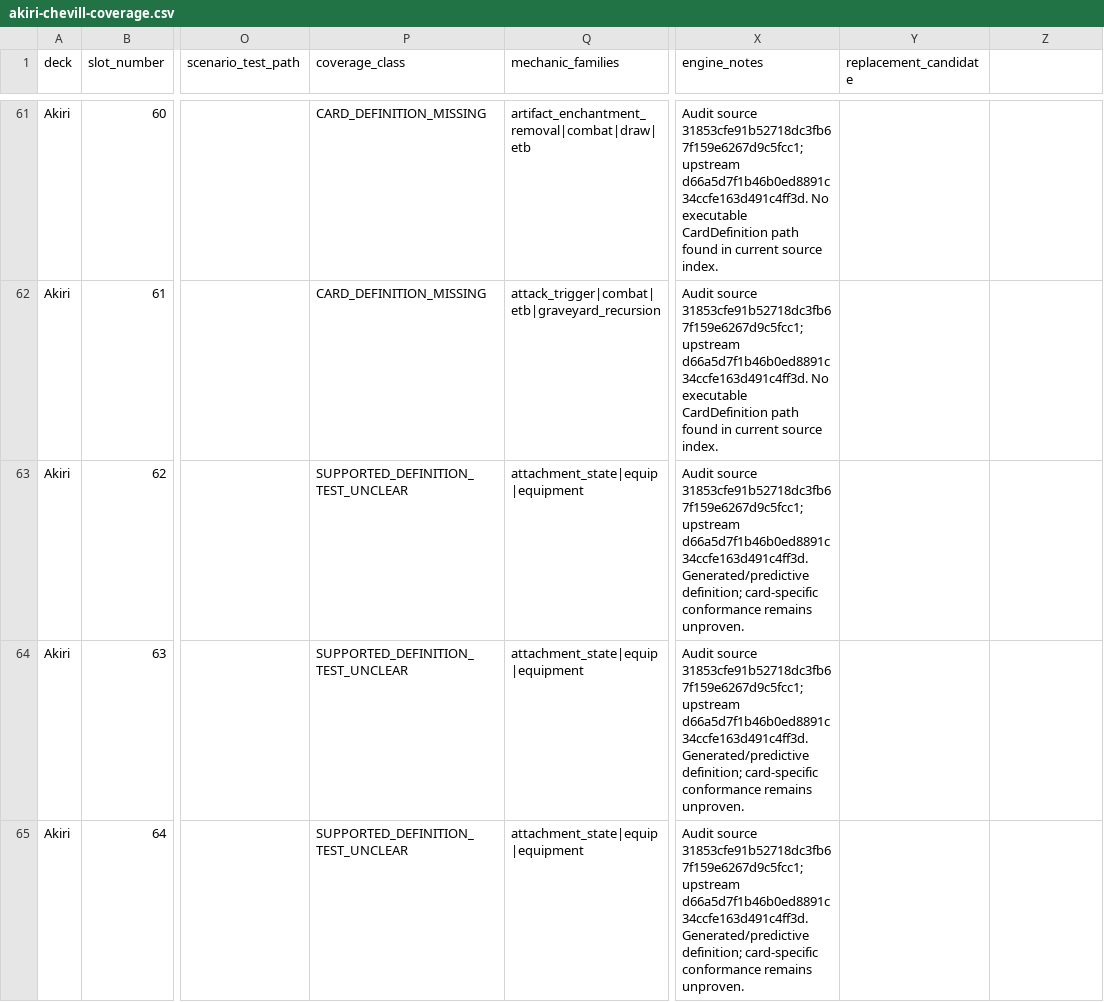
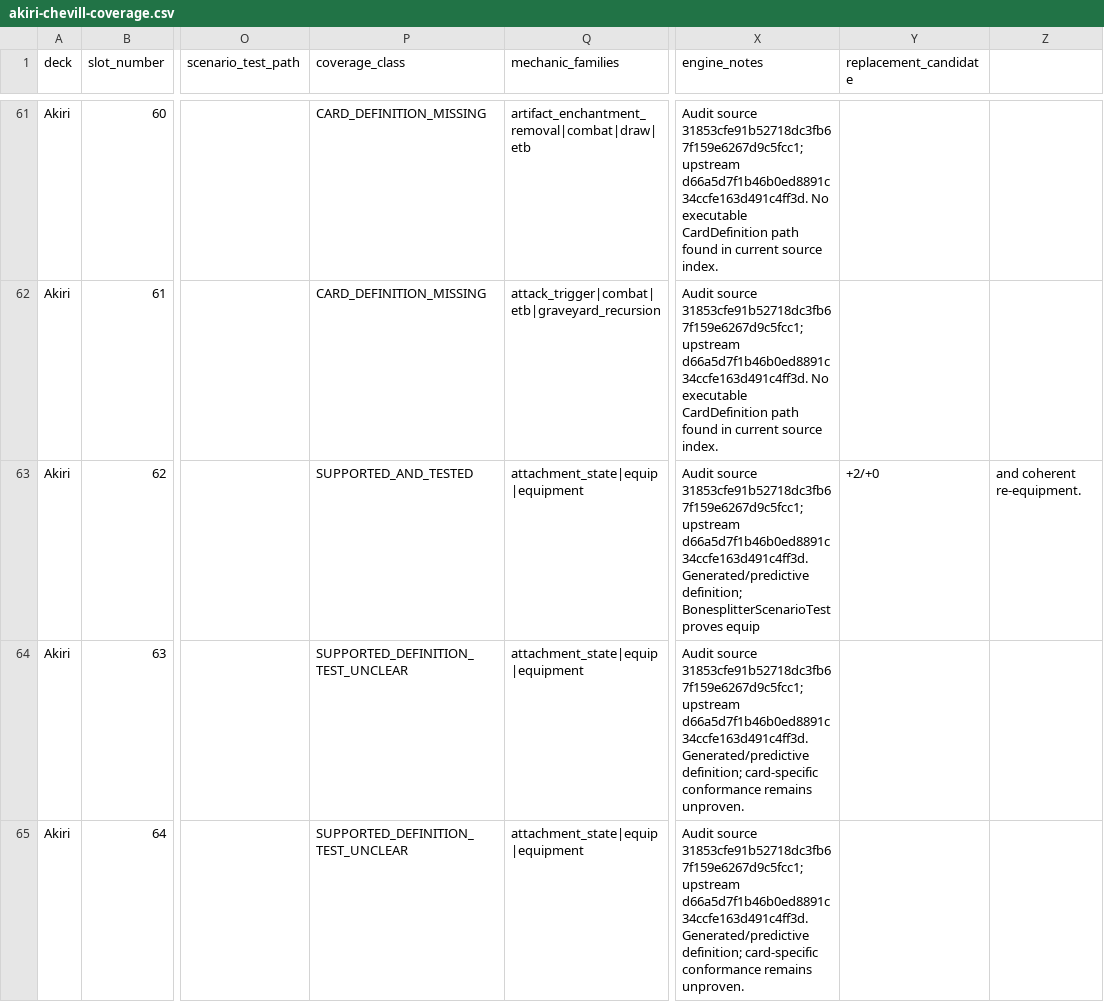
Before and after one commit to chrismaghuhn/argentum-engine, a CSV file: docs/ml/curriculum/akiri-chevill-coverage.csv, drawn as a sheet; only a part is shown, gaps mark what is left out; the diff names each change by its address in the sheet, - before the commit and + after, or states it on an @@ line.

Commit message:
test: prove Bonesplitter conformance

```diff
--- a/docs/ml/curriculum/akiri-chevill-coverage.csv
+++ b/docs/ml/curriculum/akiri-chevill-coverage.csv
-P63 (coverage_class): SUPPORTED_DEFINITION_TEST_UNCLEAR
+P63 (coverage_class): SUPPORTED_AND_TESTED
-X63 (engine_notes): …Generated/predictive definition; card-specific conformance remains unproven.
+X63 (engine_notes): …Generated/predictive definition; BonesplitterScenarioTest proves equip
-Y63 (replacement_candidate): (empty)
+Y63 (replacement_candidate): +2/+0
-Z63: (empty)
+Z63: and coherent re-equipment.
```
Also changed, not shown: 1 other file.
